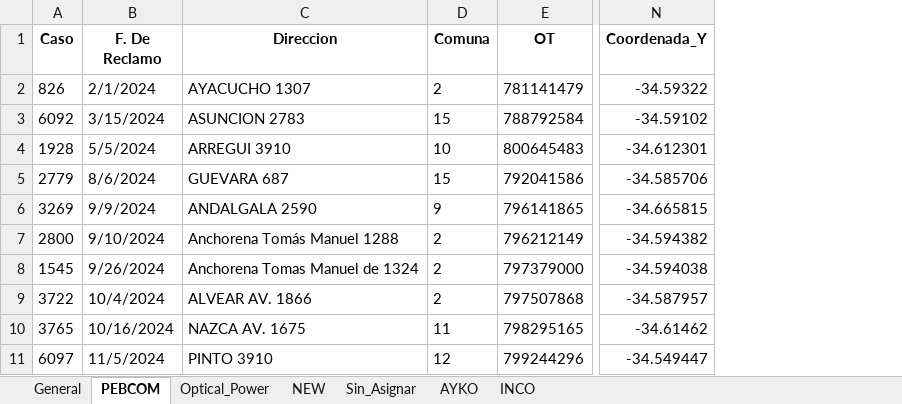
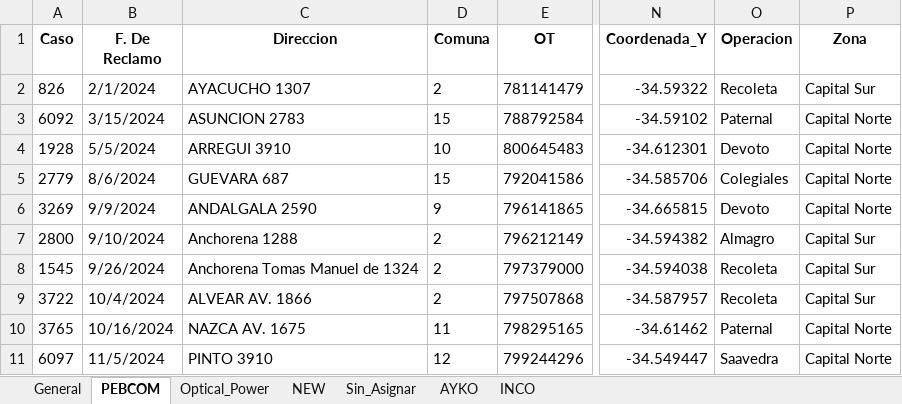
Before and after one commit to riv1matias/mi-repositorio, an Excel workbook: mapa_interactivo.xlsx, sheet PEBCOM, drawn as a sheet; only a part is shown, gaps mark what is left out; values as stored, in another font and other column widths than the file's, no borders; the diff names each change by its address in the sheet, - before the commit and + after, or states it on an @@ line.

```diff
--- a/mapa_interactivo.xlsx (sheet PEBCOM)
+++ b/mapa_interactivo.xlsx (sheet PEBCOM)
+column O (Operacion), rows 2-11: Recoleta | Paternal | Devoto | Colegiales | Devoto | Almagro | Recoleta | Recoleta | Paternal | Saavedra
+column P (Zona), rows 2-11: Capital Sur | Capital Norte | Capital Norte | Capital Norte | Capital Norte | Capital Sur | Capital Sur | Capital Sur | Capital Norte | Capital Norte
-C7 (Direccion): Anchorena Tomás Manuel 1288
+C7 (Direccion): Anchorena 1288
```
Also changed, not shown: sheet General, sheet AYKO, sheet INCO, sheet NEW, sheet Sin_Asignar, sheet Optical_Power, 1 other file.
